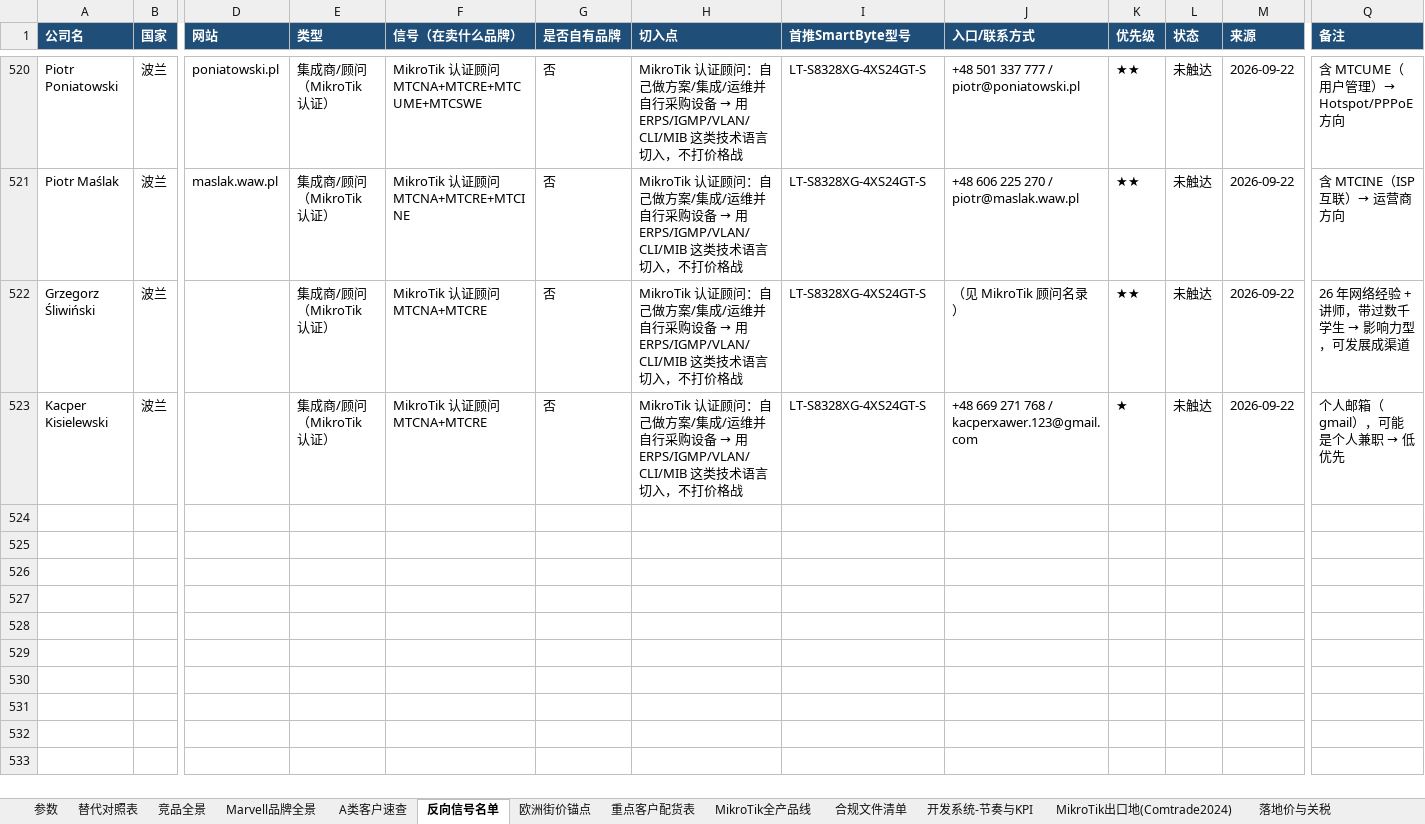
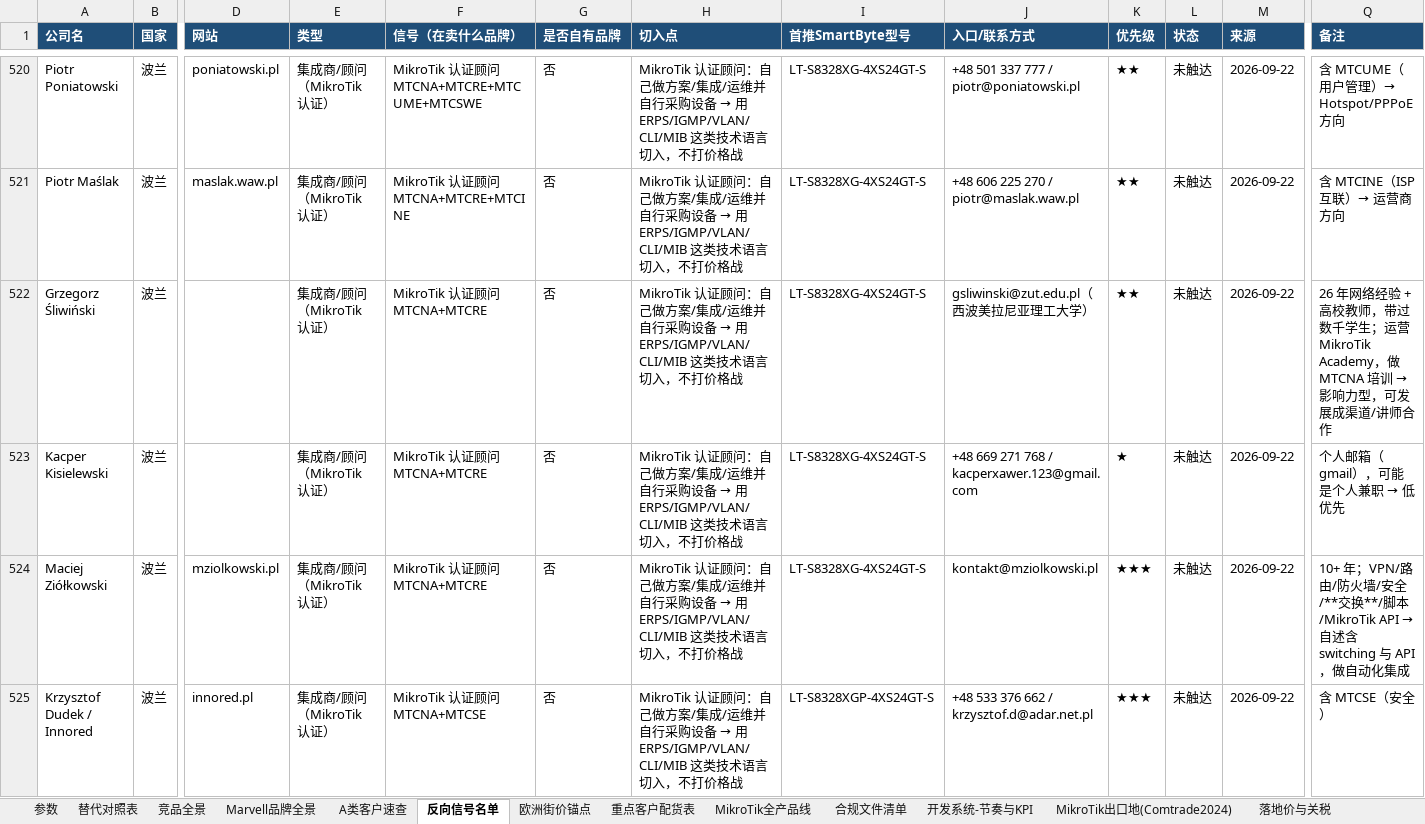
Before and after one commit to SimonSaga-202306/mikrotik-info, an Excel workbook: MikroTik_vs_SmartByte_替代对照表.xlsx, sheet 反向信号名单, drawn as a sheet; only a part is shown, gaps mark what is left out; values as stored, in another font and other column widths than the file's, no borders; rows hold the shown columns only; the diff names each change by its address in the sheet, - before the commit and + after, or states it on an @@ line.

Commit message:
Finish the Polish consultant list: 15 consultants in total
Adds the last two and fills in the university email for Grzegorz
Sliwinski, who runs a MikroTik Academy and teaches MTCNA.

Co-authored-by: arena-agent <297053741+arena-agent@users.noreply.github.com>

```diff
--- a/MikroTik_vs_SmartByte_替代对照表.xlsx (sheet 反向信号名单)
+++ b/MikroTik_vs_SmartByte_替代对照表.xlsx (sheet 反向信号名单)
-J522 (入口/联系方式): （见 MikroTik 顾问名录）
+J522 (入口/联系方式): gsliwinski@zut.edu.pl（西波美拉尼亚理工大学）
@@ Q522 (备注): …经验 + 讲师，带过数千学生 → 影响力型，可发展成渠道 → …经验 + 高校教师，带过数千学生；运营 MikroTik Academy，做 MTCNA 培训 → 影响力型，可发展成渠道/讲师合作 @@
+row 524: Maciej Ziółkowski | 波兰 | mziolkowski.pl | 集成商/顾问（MikroTik 认证） | MikroTik 认证顾问 MTCNA+MTCRE | 否 | MikroTik 认证顾问：自己做方案/集成/运维并自行采购设备 → 用 ERPS/IGMP/VLAN/CLI/MIB 这类技术语言切入，不打价格战 | LT-S8328XG-4XS24GT-S | kontakt@mziolkowski.pl | ★★★ | 未触达 | 2026-09-22 | 10+ 年；VPN/路由/防火墙/安全/**交换**/脚本/MikroTik API → 自述含 switching 与 API，做自动化集成
+row 525: Krzysztof Dudek / Innored | 波兰 | innored.pl | 集成商/顾问（MikroTik 认证） | MikroTik 认证顾问 MTCNA+MTCSE | 否 | MikroTik 认证顾问：自己做方案/集成/运维并自行采购设备 → 用 ERPS/IGMP/VLAN/CLI/MIB 这类技术语言切入，不打价格战 | LT-S8328XGP-4XS24GT-S | +48 533 376 662 / krzysztof.d@adar.net.pl | ★★★ | 未触达 | 2026-09-22 | 含 MTCSE（安全）
```
Also changed, not shown: 1 other file.
